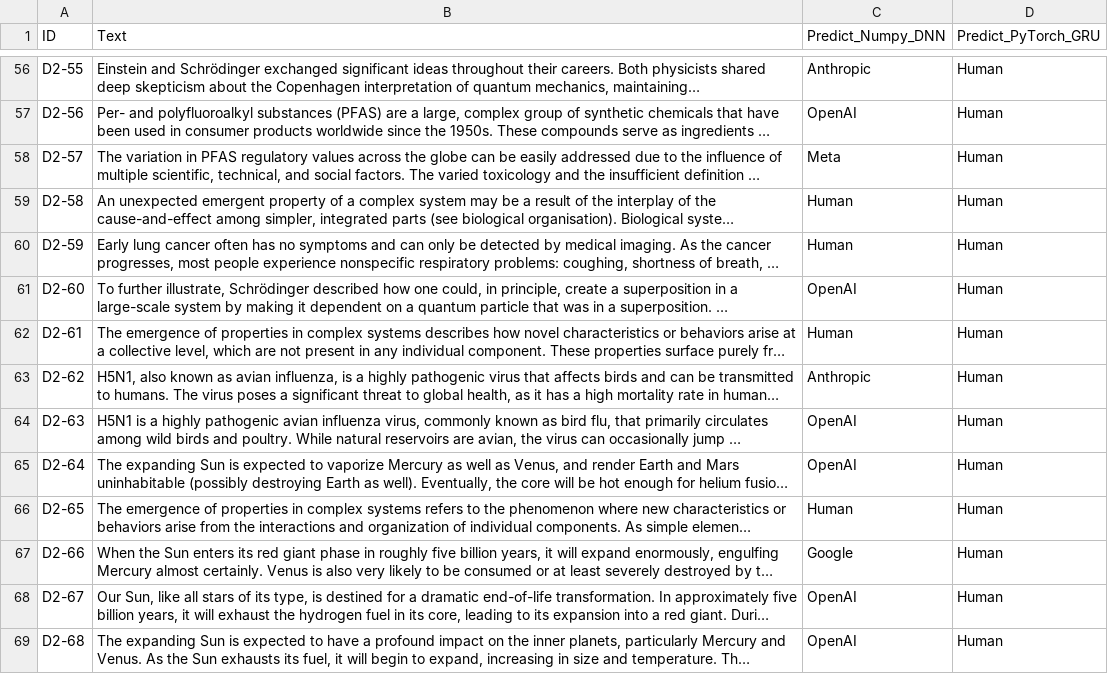
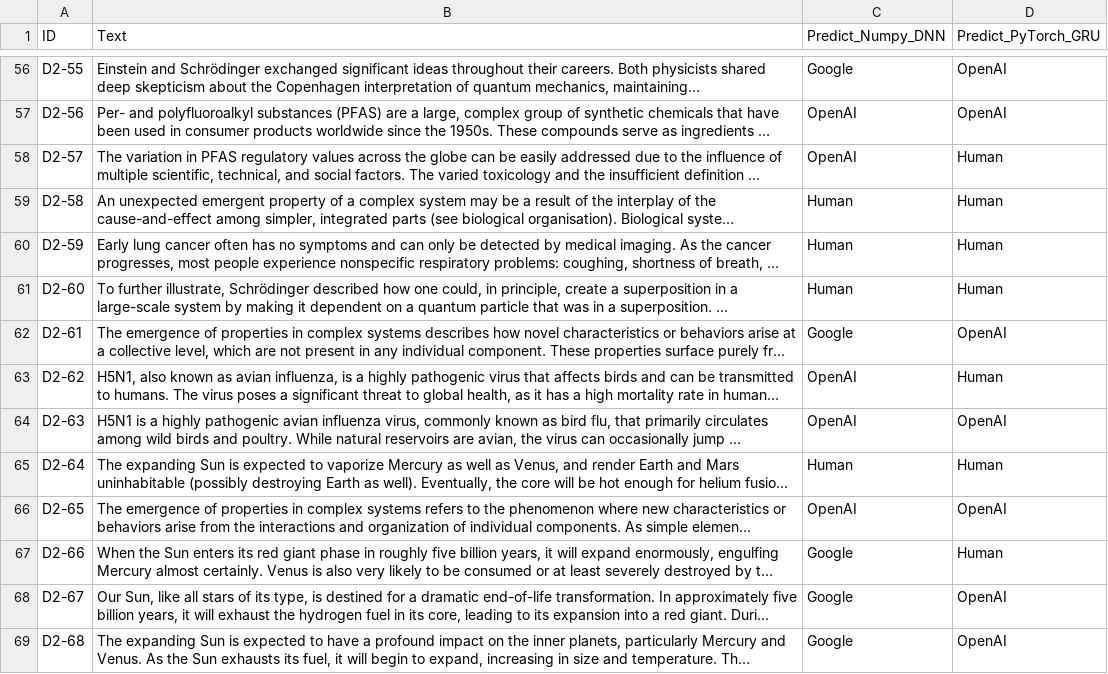
Before and after one commit to gabrielRibeir0/llm-detector, a CSV file: resultados.csv, drawn as a sheet; only a part is shown, gaps mark what is left out; long unchanged cells end in …; the diff covers the shown part only; the diff names each change by its address in the sheet, - before the commit and + after, or states it on an @@ line.

```diff
--- a/resultados.csv
+++ b/resultados.csv
-C56 (Predict_Numpy_DNN): Anthropic
+C56 (Predict_Numpy_DNN): Google
-D56:D57 (Predict_PyTorch_GRU): Human
+D56:D57 (Predict_PyTorch_GRU): OpenAI
-C58 (Predict_Numpy_DNN): Meta
+C58 (Predict_Numpy_DNN): OpenAI
-C61 (Predict_Numpy_DNN): OpenAI
+C61 (Predict_Numpy_DNN): Human
-C62 (Predict_Numpy_DNN): Human
+C62 (Predict_Numpy_DNN): Google
-D62 (Predict_PyTorch_GRU): Human
+D62 (Predict_PyTorch_GRU): OpenAI
-C63 (Predict_Numpy_DNN): Anthropic
+C63 (Predict_Numpy_DNN): OpenAI
-D64 (Predict_PyTorch_GRU): Human
+D64 (Predict_PyTorch_GRU): OpenAI
-C65 (Predict_Numpy_DNN): OpenAI
+C65 (Predict_Numpy_DNN): Human
-C66 (Predict_Numpy_DNN): Human
+C66 (Predict_Numpy_DNN): OpenAI
-D66 (Predict_PyTorch_GRU): Human
+D66 (Predict_PyTorch_GRU): OpenAI
-C68:C69 (Predict_Numpy_DNN): OpenAI
+C68:C69 (Predict_Numpy_DNN): Google
-D68:D69 (Predict_PyTorch_GRU): Human
+D68:D69 (Predict_PyTorch_GRU): OpenAI
```
Also changed, not shown: 143 edited cells elsewhere in this file, Subm1/subm1-g9-MEI-A.csv, Subm1/subm1-g9-MEI-B.csv, 27 other files.
